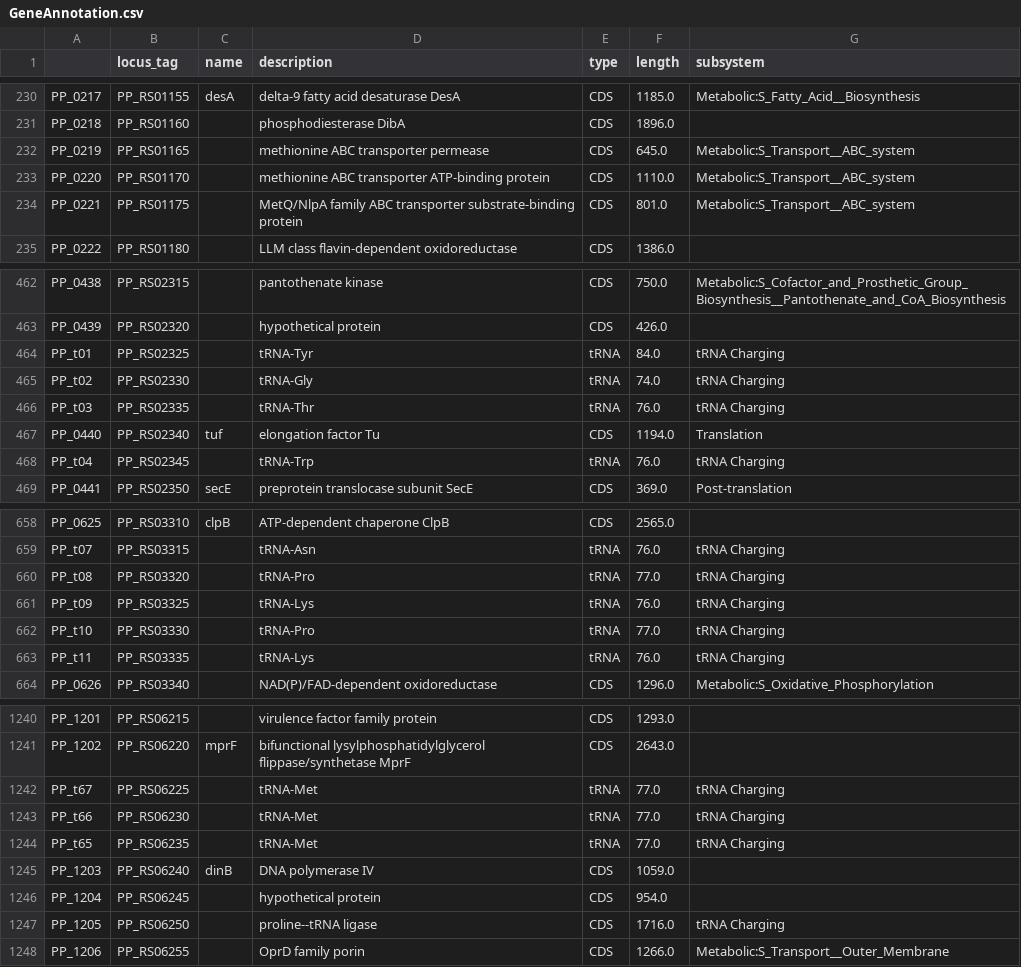
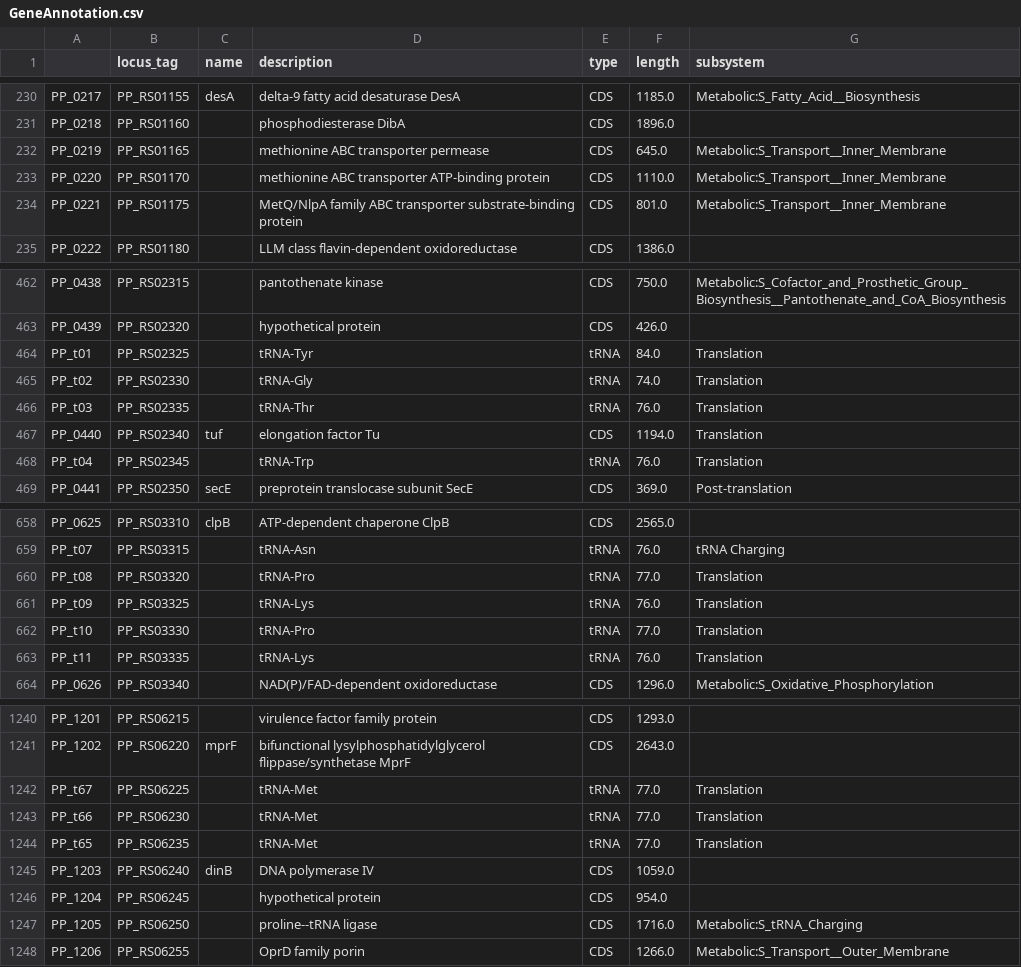
Before and after one commit to jdtibochab/pputidame, a CSV file: GeneAnnotation.csv, drawn as a sheet; only a part is shown, gaps mark what is left out; the diff covers the shown part only.

```diff
--- a/GeneAnnotation.csv
+++ b/GeneAnnotation.csv
@@ -231,5 +231,5 @@ PP_0217,PP_RS01155,desA,delta-9 fatty acid desaturase DesA,CDS,1185.0,Metabolic:
 PP_0218,PP_RS01160,,phosphodiesterase DibA,CDS,1896.0,
-PP_0219,PP_RS01165,,methionine ABC transporter permease,CDS,645.0,Metabolic:S_Transport__ABC_system
-PP_0220,PP_RS01170,,methionine ABC transporter ATP-binding protein,CDS,1110.0,Metabolic:S_Transport__ABC_system
-PP_0221,PP_RS01175,,MetQ/NlpA family ABC transporter substrate-binding protein,CDS,801.0,Metabolic:S_Transport__ABC_system
+PP_0219,PP_RS01165,,methionine ABC transporter permease,CDS,645.0,Metabolic:S_Transport__Inner_Membrane
+PP_0220,PP_RS01170,,methionine ABC transporter ATP-binding protein,CDS,1110.0,Metabolic:S_Transport__Inner_Membrane
+PP_0221,PP_RS01175,,MetQ/NlpA family ABC transporter substrate-binding protein,CDS,801.0,Metabolic:S_Transport__Inner_Membrane
 PP_0222,PP_RS01180,,LLM class flavin-dependent oxidoreductase,CDS,1386.0,
@@ -463,7 +463,7 @@ PP_0438,PP_RS02315,,pantothenate kinase,CDS,750.0,Metabolic:S_Cofactor_and_Prost
 PP_0439,PP_RS02320,,hypothetical protein,CDS,426.0,
-PP_t01,PP_RS02325,,tRNA-Tyr,tRNA,84.0,tRNA Charging
-PP_t02,PP_RS02330,,tRNA-Gly,tRNA,74.0,tRNA Charging
-PP_t03,PP_RS02335,,tRNA-Thr,tRNA,76.0,tRNA Charging
+PP_t01,PP_RS02325,,tRNA-Tyr,tRNA,84.0,Translation
+PP_t02,PP_RS02330,,tRNA-Gly,tRNA,74.0,Translation
+PP_t03,PP_RS02335,,tRNA-Thr,tRNA,76.0,Translation
 PP_0440,PP_RS02340,tuf,elongation factor Tu,CDS,1194.0,Translation
-PP_t04,PP_RS02345,,tRNA-Trp,tRNA,76.0,tRNA Charging
+PP_t04,PP_RS02345,,tRNA-Trp,tRNA,76.0,Translation
 PP_0441,PP_RS02350,secE,preprotein translocase subunit SecE,CDS,369.0,Post-translation
@@ -659,6 +659,6 @@ PP_0625,PP_RS03310,clpB,ATP-dependent chaperone ClpB,CDS,2565.0,
 PP_t07,PP_RS03315,,tRNA-Asn,tRNA,76.0,tRNA Charging
-PP_t08,PP_RS03320,,tRNA-Pro,tRNA,77.0,tRNA Charging
-PP_t09,PP_RS03325,,tRNA-Lys,tRNA,76.0,tRNA Charging
-PP_t10,PP_RS03330,,tRNA-Pro,tRNA,77.0,tRNA Charging
-PP_t11,PP_RS03335,,tRNA-Lys,tRNA,76.0,tRNA Charging
+PP_t08,PP_RS03320,,tRNA-Pro,tRNA,77.0,Translation
+PP_t09,PP_RS03325,,tRNA-Lys,tRNA,76.0,Translation
+PP_t10,PP_RS03330,,tRNA-Pro,tRNA,77.0,Translation
+PP_t11,PP_RS03335,,tRNA-Lys,tRNA,76.0,Translation
 PP_0626,PP_RS03340,,NAD(P)/FAD-dependent oxidoreductase,CDS,1296.0,Metabolic:S_Oxidative_Phosphorylation
@@ -1241,8 +1241,8 @@ PP_1201,PP_RS06215,,virulence factor family protein,CDS,1293.0,
 PP_1202,PP_RS06220,mprF,bifunctional lysylphosphatidylglycerol flippase/synthetase MprF,CDS,2643.0,
-PP_t67,PP_RS06225,,tRNA-Met,tRNA,77.0,tRNA Charging
-PP_t66,PP_RS06230,,tRNA-Met,tRNA,77.0,tRNA Charging
-PP_t65,PP_RS06235,,tRNA-Met,tRNA,77.0,tRNA Charging
+PP_t67,PP_RS06225,,tRNA-Met,tRNA,77.0,Translation
+PP_t66,PP_RS06230,,tRNA-Met,tRNA,77.0,Translation
+PP_t65,PP_RS06235,,tRNA-Met,tRNA,77.0,Translation
 PP_1203,PP_RS06240,dinB,DNA polymerase IV,CDS,1059.0,
 PP_1204,PP_RS06245,,hypothetical protein,CDS,954.0,
-PP_1205,PP_RS06250,,proline--tRNA ligase,CDS,1716.0,tRNA Charging
+PP_1205,PP_RS06250,,proline--tRNA ligase,CDS,1716.0,Metabolic:S_tRNA_Charging
 PP_1206,PP_RS06255,,OprD family porin,CDS,1266.0,Metabolic:S_Transport__Outer_Membrane
```
Also changed, not shown: 138 edited cells elsewhere in this file, datasets/omics/RNA-counts.csv, datasets/performance/ribo-mmodel.csv, 42 other files.
